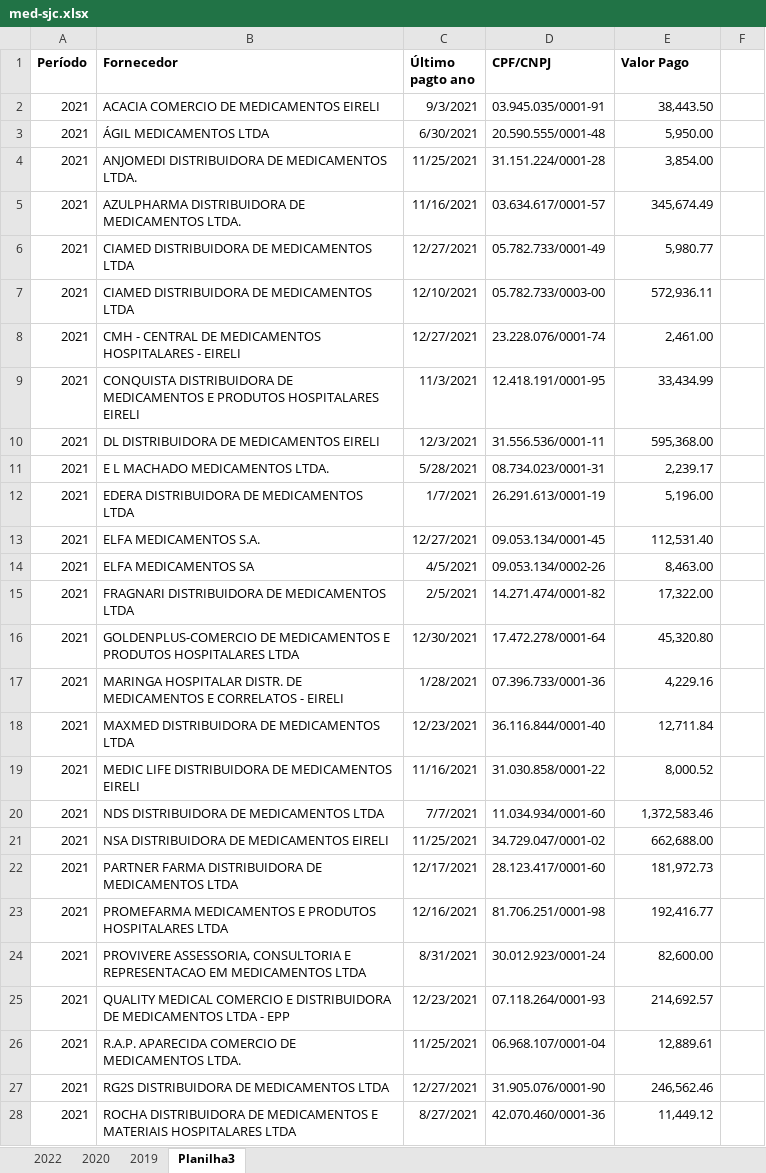
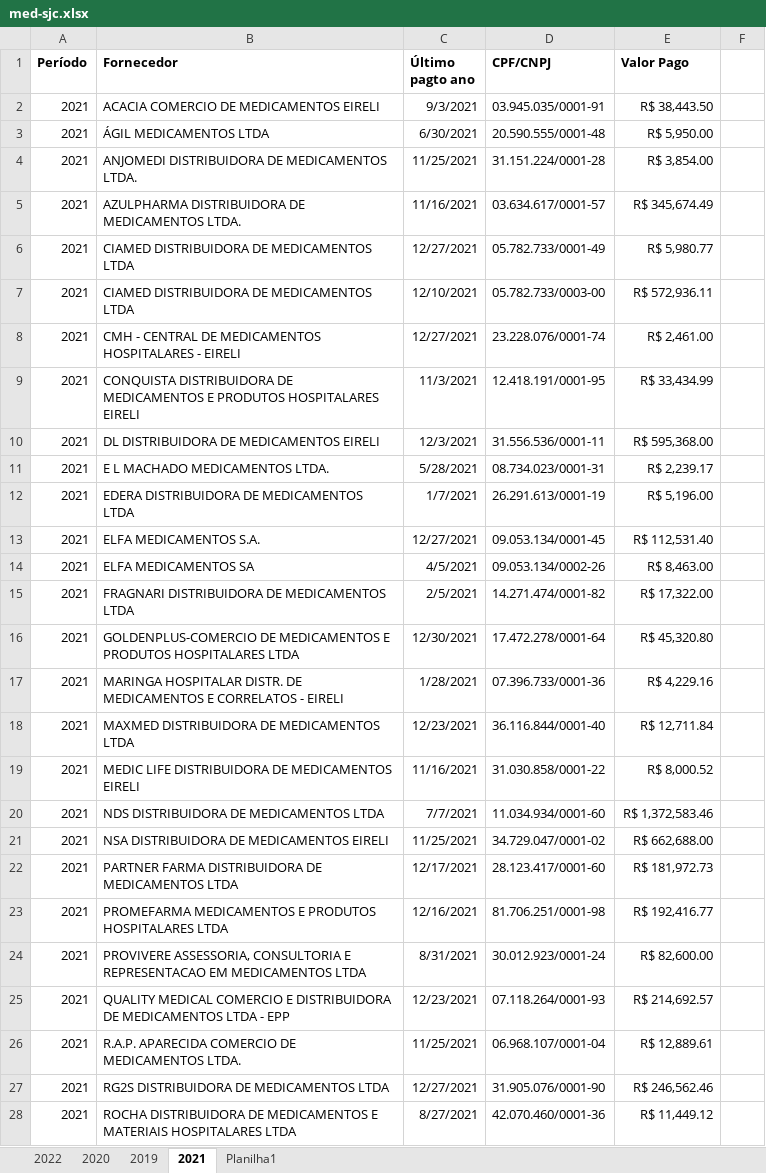
Before and after one commit to Grupo-Syntax-Squad/API, an Excel workbook: Dados/Dados de Medicamentos/São José dos Campos/med-sjc.xlsx, sheet 2021, drawn as a sheet; only a part is shown; values as stored, in another font and other column widths than the file's, no borders; the diff covers the shown part only; the diff names each change by its address in the sheet, - before the commit and + after, or states it on an @@ line.

```diff
--- a/Dados/Dados de Medicamentos/São José dos Campos/med-sjc.xlsx (sheet 2021)
+++ b/Dados/Dados de Medicamentos/São José dos Campos/med-sjc.xlsx (sheet 2021)
-sheet tab: Planilha3
+sheet tab: 2021
+sheet tab: Planilha1
-E2 (Valor Pago): 38,443.50
+E2 (Valor Pago): R$ 38,443.50
-E3 (Valor Pago): 5,950.00
+E3 (Valor Pago): R$ 5,950.00
-E4 (Valor Pago): 3,854.00
+E4 (Valor Pago): R$ 3,854.00
-E5 (Valor Pago): 345,674.49
+E5 (Valor Pago): R$ 345,674.49
-E6 (Valor Pago): 5,980.77
+E6 (Valor Pago): R$ 5,980.77
-E7 (Valor Pago): 572,936.11
+E7 (Valor Pago): R$ 572,936.11
-E8 (Valor Pago): 2,461.00
+E8 (Valor Pago): R$ 2,461.00
-E9 (Valor Pago): 33,434.99
+E9 (Valor Pago): R$ 33,434.99
-E10 (Valor Pago): 595,368.00
+E10 (Valor Pago): R$ 595,368.00
-E11 (Valor Pago): 2,239.17
+E11 (Valor Pago): R$ 2,239.17
-E12 (Valor Pago): 5,196.00
+E12 (Valor Pago): R$ 5,196.00
-E13 (Valor Pago): 112,531.40
+E13 (Valor Pago): R$ 112,531.40
-E14 (Valor Pago): 8,463.00
+E14 (Valor Pago): R$ 8,463.00
-E15 (Valor Pago): 17,322.00
+E15 (Valor Pago): R$ 17,322.00
-E16 (Valor Pago): 45,320.80
+E16 (Valor Pago): R$ 45,320.80
-E17 (Valor Pago): 4,229.16
+E17 (Valor Pago): R$ 4,229.16
-E18 (Valor Pago): 12,711.84
+E18 (Valor Pago): R$ 12,711.84
-E19 (Valor Pago): 8,000.52
+E19 (Valor Pago): R$ 8,000.52
-E20 (Valor Pago): 1,372,583.46
+E20 (Valor Pago): R$ 1,372,583.46
-E21 (Valor Pago): 662,688.00
+E21 (Valor Pago): R$ 662,688.00
-E22 (Valor Pago): 181,972.73
+E22 (Valor Pago): R$ 181,972.73
-E23 (Valor Pago): 192,416.77
+E23 (Valor Pago): R$ 192,416.77
-E24 (Valor Pago): 82,600.00
+E24 (Valor Pago): R$ 82,600.00
-E25 (Valor Pago): 214,692.57
+E25 (Valor Pago): R$ 214,692.57
-E26 (Valor Pago): 12,889.61
+E26 (Valor Pago): R$ 12,889.61
-E27 (Valor Pago): 246,562.46
+E27 (Valor Pago): R$ 246,562.46
-E28 (Valor Pago): 11,449.12
+E28 (Valor Pago): R$ 11,449.12
```
Also changed, not shown: 1 added row and 3 edited cells elsewhere in this sheet, sheet 2022, sheet 2020, sheet 2019, charts or pictures, Dados/Dados de Medicamentos/Caçapava/medicamentos-caçapava.xlsx, Dados/Graficos Consulta/consultas filtrado.xlsx, 19 other files.
